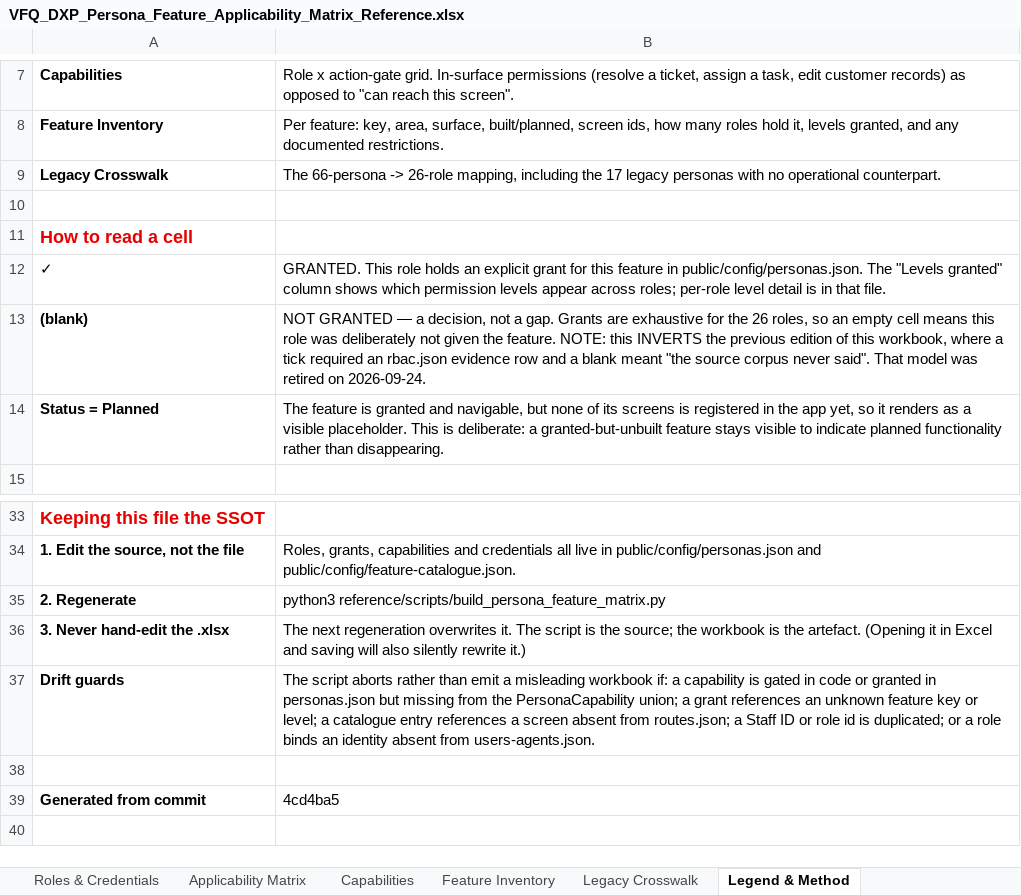
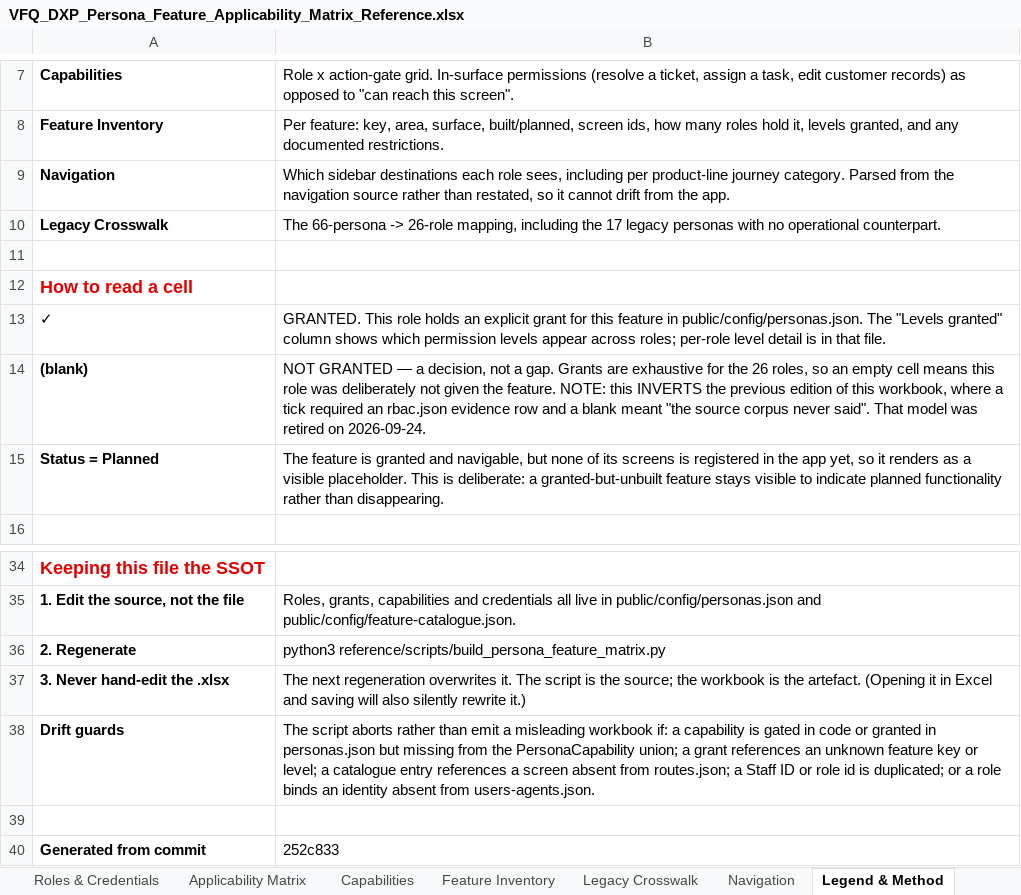
Before and after one commit to parithys/vfq-dxp, an Excel workbook: vfq-dxp-app/reference/VFQ_DXP_Persona_Feature_Applicability_Matrix_Reference.xlsx, sheet Legend & Method, drawn as a sheet; only a part is shown, gaps mark what is left out; values as stored, in another font and other column widths than the file's, no borders; addresses are those after the commit; the diff names each change by its address in the sheet, - before the commit and + after, or states it on an @@ line.

```diff
--- a/vfq-dxp-app/reference/VFQ_DXP_Persona_Feature_Applicability_Matrix_Reference.xlsx (sheet Legend & Method)
+++ b/vfq-dxp-app/reference/VFQ_DXP_Persona_Feature_Applicability_Matrix_Reference.xlsx (sheet Legend & Method)
+sheet tab: Navigation
+row 9: Navigation | Which sidebar destinations each role sees, including per product-line journey category. Parsed from the navigation source rather than restated, so it cannot drift from the app.
-B40: 4cd4ba5
+B40: 252c833
```
Also changed, not shown: 4 other files.
